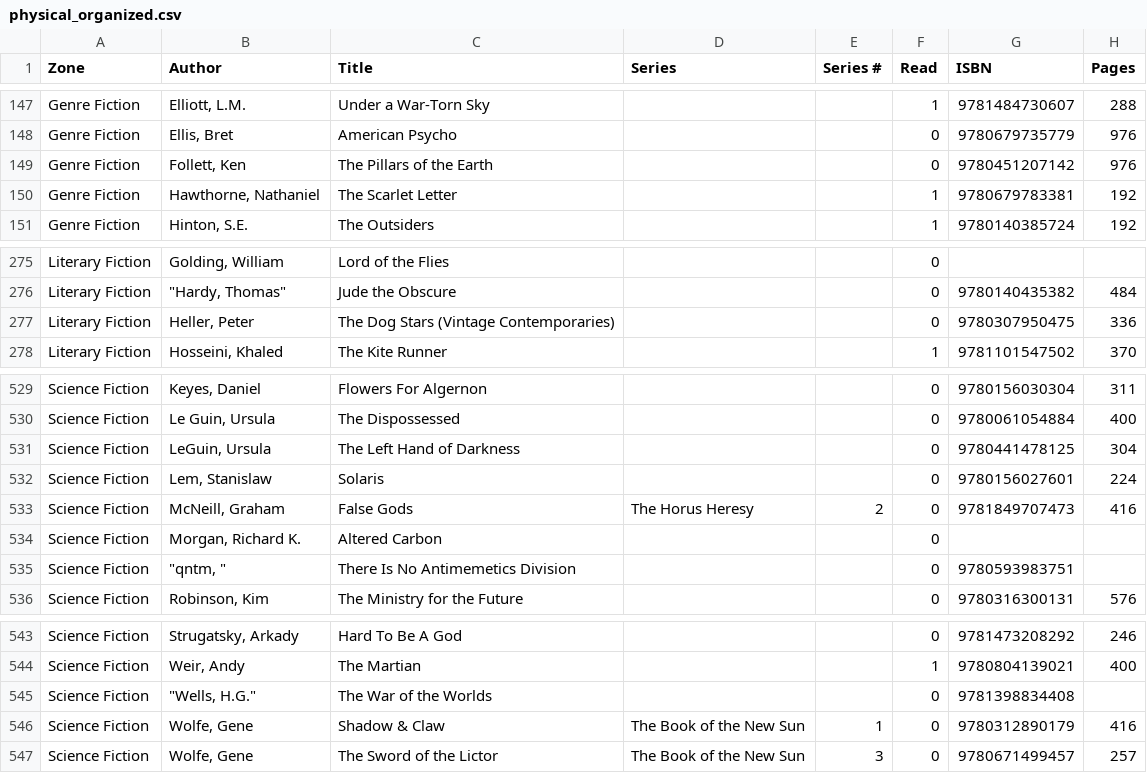
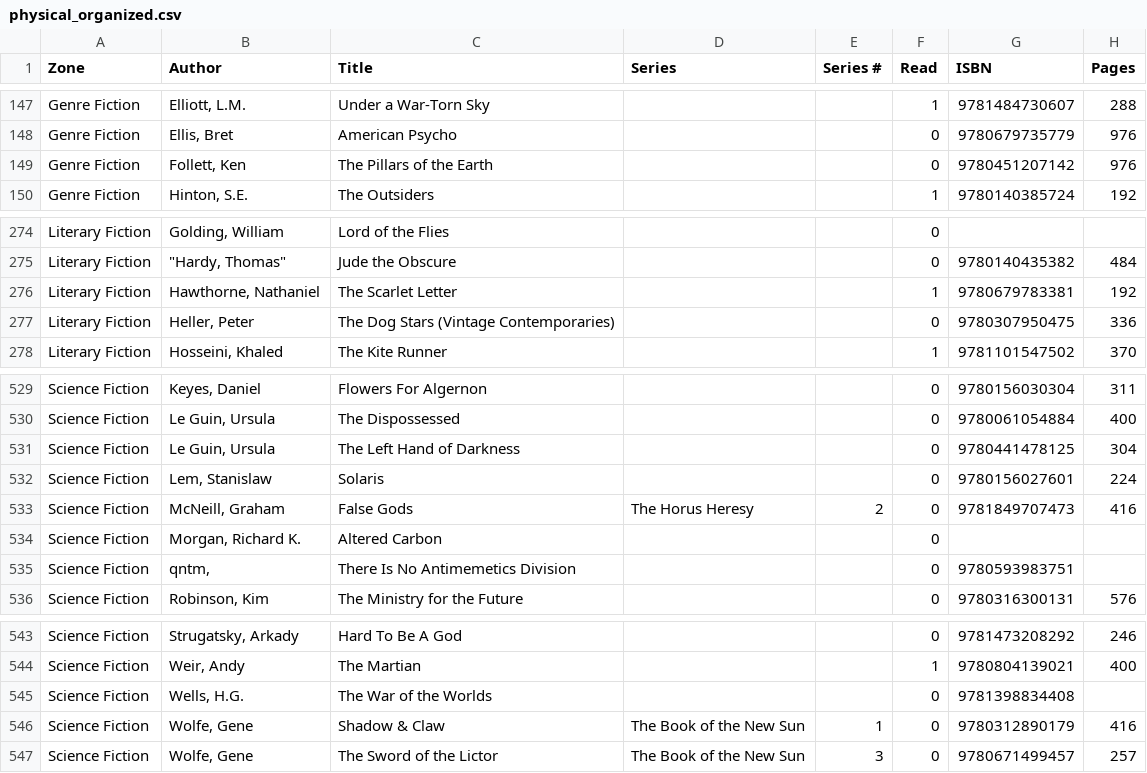
Before and after one commit to forkwright/aletheia, a CSV file: theke/_reference/library/physical_organized.csv, drawn as a sheet; only a part is shown, gaps mark what is left out.

Commit message:
syn: genre fiction + science fiction QA — final 2 zones, audit complete
Genre Fiction: Scarlet Letter→Literary Fiction (American canon).
Sci-Fi: Le Guin author standardized, Wells/qntm formatting cleaned.
All 13 zones now fully audited. 592 books.

```diff
--- a/theke/_reference/library/physical_organized.csv
+++ b/theke/_reference/library/physical_organized.csv
@@ -149,3 +149,2 @@ Genre Fiction,"Ellis, Bret",American Psycho,,,0,9780679735779,976
 Genre Fiction,"Follett, Ken",The Pillars of the Earth,,,0,9780451207142,976
-Genre Fiction,"Hawthorne, Nathaniel",The Scarlet Letter,,,1,9780679783381,192
 Genre Fiction,"Hinton, S.E.",The Outsiders,,,1,9780140385724,192
@@ -276,2 +275,3 @@ Literary Fiction,"Golding, William",Lord of the Flies,,,0,,
 Literary Fiction,"""Hardy, Thomas""",Jude the Obscure,,,0,9780140435382,484
+Literary Fiction,"Hawthorne, Nathaniel",The Scarlet Letter,,,1,9780679783381,192
 Literary Fiction,"Heller, Peter",The Dog Stars (Vintage Contemporaries),,,0,9780307950475,336
@@ -530,3 +530,3 @@ Science Fiction,"Keyes, Daniel",Flowers For Algernon,,,0,9780156030304,311
 Science Fiction,"Le Guin, Ursula",The Dispossessed,,,0,9780061054884,400
-Science Fiction,"LeGuin, Ursula",The Left Hand of Darkness,,,0,9780441478125,304
+Science Fiction,"Le Guin, Ursula",The Left Hand of Darkness,,,0,9780441478125,304
 Science Fiction,"Lem, Stanislaw",Solaris,,,0,9780156027601,224
@@ -534,3 +534,3 @@ Science Fiction,"McNeill, Graham",False Gods,The Horus Heresy,2,0,9781849707473,
 Science Fiction,"Morgan, Richard K.",Altered Carbon,,,0,,
-Science Fiction,"""qntm, """,There Is No Antimemetics Division,,,0,9780593983751,
+Science Fiction,"qntm, ",There Is No Antimemetics Division,,,0,9780593983751,
 Science Fiction,"Robinson, Kim",The Ministry for the Future,,,0,9780316300131,576
@@ -544,3 +544,3 @@ Science Fiction,"Strugatsky, Arkady",Hard To Be A God,,,0,9781473208292,246
 Science Fiction,"Weir, Andy",The Martian,,,1,9780804139021,400
-Science Fiction,"""Wells, H.G.""",The War of the Worlds,,,0,9781398834408,
+Science Fiction,"Wells, H.G.",The War of the Worlds,,,0,9781398834408,
 Science Fiction,"Wolfe, Gene",Shadow & Claw,The Book of the New Sun,1,0,9780312890179,416
```
